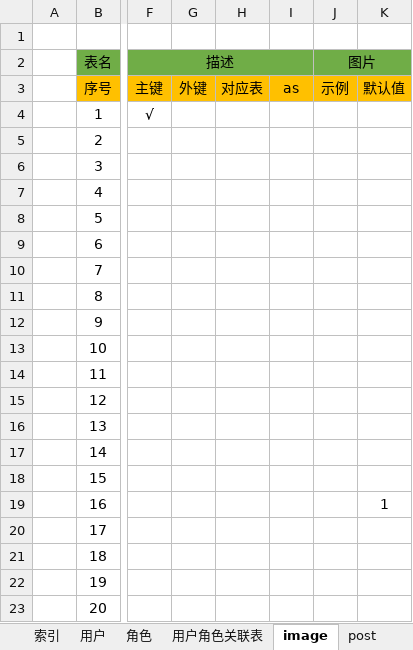
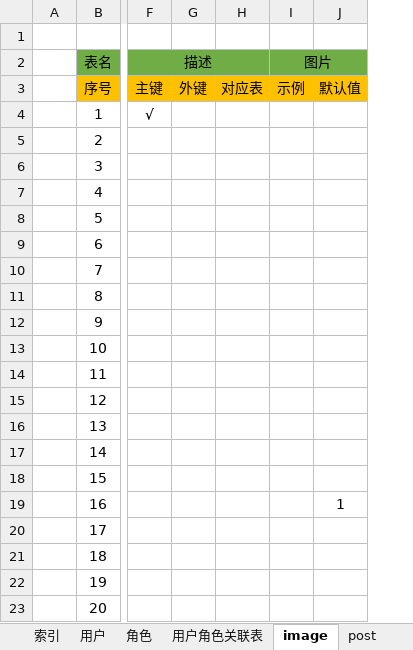
Before and after one commit to gaochengyidlmu/ExcelToSequelizeModel, an Excel workbook: generators/app/test_db.xlsx, sheet image, drawn as a sheet; only a part is shown, gaps mark what is left out; values as stored, in another font and other column widths than the file's, no borders; the diff names each change by its address in the sheet, - before the commit and + after, or states it on an @@ line.

```diff
--- a/generators/app/test_db.xlsx (sheet image)
+++ b/generators/app/test_db.xlsx (sheet image)
-column I (as), empty
```
Also changed, not shown: sheet post, sheet 用户角色关联表, 1 other file.
